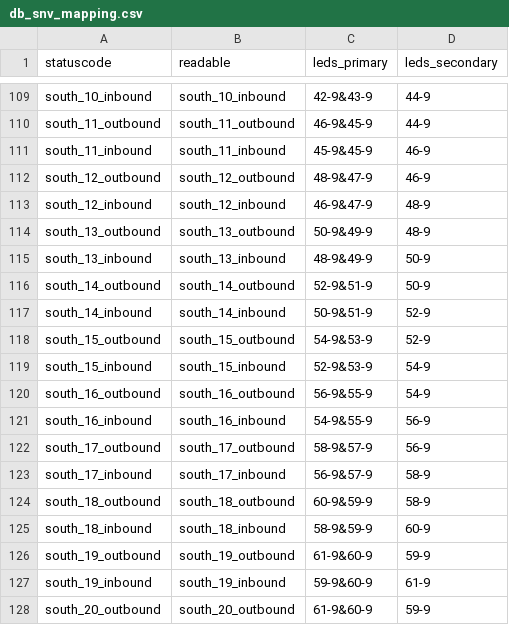
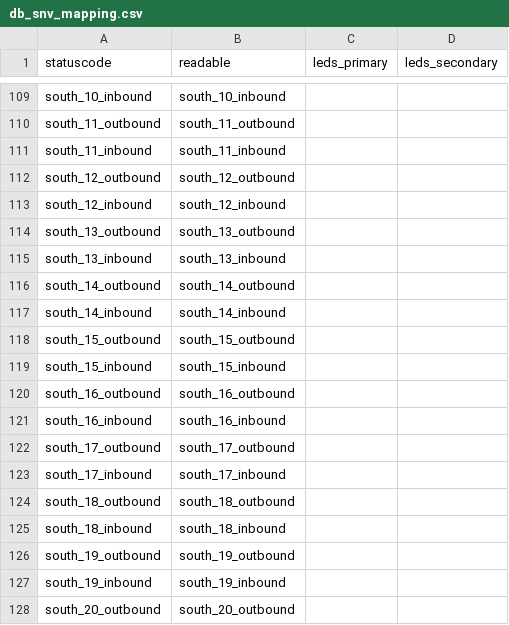
Before and after one commit to lumaghg/heidelberg-train-monitor, a CSV file: src/animation/db_snv_mapping.csv, drawn as a sheet; only a part is shown, gaps mark what is left out; the diff covers the shown part only; the diff names each change by its address in the sheet, - before the commit and + after, or states it on an @@ line.

```diff
--- a/src/animation/db_snv_mapping.csv
+++ b/src/animation/db_snv_mapping.csv
-C109 (leds_primary): 42-9&43-9
+C109 (leds_primary): (empty)
-D109:D110 (leds_secondary): 44-9
+D109:D110 (leds_secondary): (empty)
-C110 (leds_primary): 46-9&45-9
+C110 (leds_primary): (empty)
-C111 (leds_primary): 45-9&45-9
+C111 (leds_primary): (empty)
-D111:D112 (leds_secondary): 46-9
+D111:D112 (leds_secondary): (empty)
-C112 (leds_primary): 48-9&47-9
+C112 (leds_primary): (empty)
-C113 (leds_primary): 46-9&47-9
+C113 (leds_primary): (empty)
-D113:D114 (leds_secondary): 48-9
+D113:D114 (leds_secondary): (empty)
-C114 (leds_primary): 50-9&49-9
+C114 (leds_primary): (empty)
-C115 (leds_primary): 48-9&49-9
+C115 (leds_primary): (empty)
-D115:D116 (leds_secondary): 50-9
+D115:D116 (leds_secondary): (empty)
-C116 (leds_primary): 52-9&51-9
+C116 (leds_primary): (empty)
-C117 (leds_primary): 50-9&51-9
+C117 (leds_primary): (empty)
-D117:D118 (leds_secondary): 52-9
+D117:D118 (leds_secondary): (empty)
-C118 (leds_primary): 54-9&53-9
+C118 (leds_primary): (empty)
-C119 (leds_primary): 52-9&53-9
+C119 (leds_primary): (empty)
-D119:D120 (leds_secondary): 54-9
+D119:D120 (leds_secondary): (empty)
-C120 (leds_primary): 56-9&55-9
+C120 (leds_primary): (empty)
-C121 (leds_primary): 54-9&55-9
+C121 (leds_primary): (empty)
-D121:D122 (leds_secondary): 56-9
+D121:D122 (leds_secondary): (empty)
-C122 (leds_primary): 58-9&57-9
+C122 (leds_primary): (empty)
-C123 (leds_primary): 56-9&57-9
+C123 (leds_primary): (empty)
-D123:D124 (leds_secondary): 58-9
+D123:D124 (leds_secondary): (empty)
-C124 (leds_primary): 60-9&59-9
+C124 (leds_primary): (empty)
-C125 (leds_primary): 58-9&59-9
+C125 (leds_primary): (empty)
-D125 (leds_secondary): 60-9
+D125 (leds_secondary): (empty)
-C126 (leds_primary): 61-9&60-9
+C126 (leds_primary): (empty)
-D126 (leds_secondary): 59-9
+D126 (leds_secondary): (empty)
-C127 (leds_primary): 59-9&60-9
+C127 (leds_primary): (empty)
-D127 (leds_secondary): 61-9
+D127 (leds_secondary): (empty)
-C128 (leds_primary): 61-9&60-9
+C128 (leds_primary): (empty)
-D128 (leds_secondary): 59-9
+D128 (leds_secondary): (empty)
```
Also changed, not shown: 48 edited cells elsewhere in this file, src/animation/db_rfv_mapping.csv.
